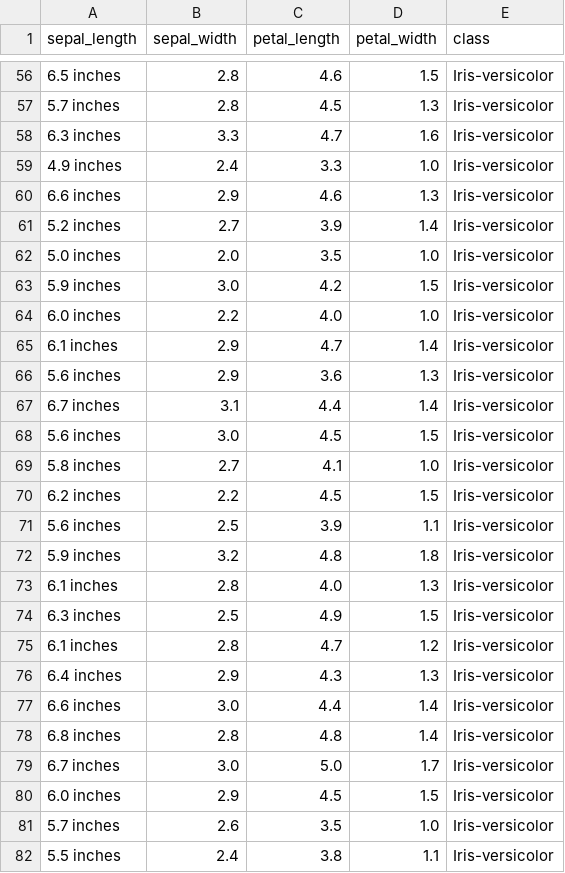
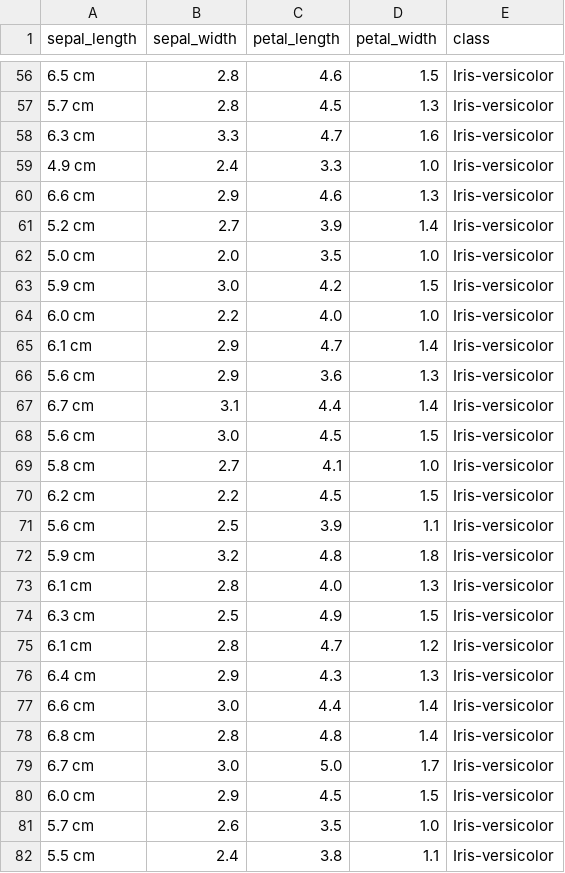
Before and after one commit to markellekelly/ml_intern2023, a CSV file: data/iris-messy1.csv, drawn as a sheet; only a part is shown, gaps mark what is left out; the diff covers the shown part only.

```diff
--- a/data/iris-messy1.csv
+++ b/data/iris-messy1.csv
@@ -56,27 +56,27 @@ sepal_length,sepal_width,petal_length,petal_width,class
-6.5 inches,2.8,4.6,1.5,Iris-versicolor
-5.7 inches,2.8,4.5,1.3,Iris-versicolor
-6.3 inches,3.3,4.7,1.6,Iris-versicolor
-4.9 inches,2.4,3.3,1.0,Iris-versicolor
-6.6 inches,2.9,4.6,1.3,Iris-versicolor
-5.2 inches,2.7,3.9,1.4,Iris-versicolor
-5.0 inches,2.0,3.5,1.0,Iris-versicolor
-5.9 inches,3.0,4.2,1.5,Iris-versicolor
-6.0 inches,2.2,4.0,1.0,Iris-versicolor
-6.1 inches,2.9,4.7,1.4,Iris-versicolor
-5.6 inches,2.9,3.6,1.3,Iris-versicolor
-6.7 inches,3.1,4.4,1.4,Iris-versicolor
-5.6 inches,3.0,4.5,1.5,Iris-versicolor
-5.8 inches,2.7,4.1,1.0,Iris-versicolor
-6.2 inches,2.2,4.5,1.5,Iris-versicolor
-5.6 inches,2.5,3.9,1.1,Iris-versicolor
-5.9 inches,3.2,4.8,1.8,Iris-versicolor
-6.1 inches,2.8,4.0,1.3,Iris-versicolor
-6.3 inches,2.5,4.9,1.5,Iris-versicolor
-6.1 inches,2.8,4.7,1.2,Iris-versicolor
-6.4 inches,2.9,4.3,1.3,Iris-versicolor
-6.6 inches,3.0,4.4,1.4,Iris-versicolor
-6.8 inches,2.8,4.8,1.4,Iris-versicolor
-6.7 inches,3.0,5.0,1.7,Iris-versicolor
-6.0 inches,2.9,4.5,1.5,Iris-versicolor
-5.7 inches,2.6,3.5,1.0,Iris-versicolor
-5.5 inches,2.4,3.8,1.1,Iris-versicolor
+6.5 cm,2.8,4.6,1.5,Iris-versicolor
+5.7 cm,2.8,4.5,1.3,Iris-versicolor
+6.3 cm,3.3,4.7,1.6,Iris-versicolor
+4.9 cm,2.4,3.3,1.0,Iris-versicolor
+6.6 cm,2.9,4.6,1.3,Iris-versicolor
+5.2 cm,2.7,3.9,1.4,Iris-versicolor
+5.0 cm,2.0,3.5,1.0,Iris-versicolor
+5.9 cm,3.0,4.2,1.5,Iris-versicolor
+6.0 cm,2.2,4.0,1.0,Iris-versicolor
+6.1 cm,2.9,4.7,1.4,Iris-versicolor
+5.6 cm,2.9,3.6,1.3,Iris-versicolor
+6.7 cm,3.1,4.4,1.4,Iris-versicolor
+5.6 cm,3.0,4.5,1.5,Iris-versicolor
+5.8 cm,2.7,4.1,1.0,Iris-versicolor
+6.2 cm,2.2,4.5,1.5,Iris-versicolor
+5.6 cm,2.5,3.9,1.1,Iris-versicolor
+5.9 cm,3.2,4.8,1.8,Iris-versicolor
+6.1 cm,2.8,4.0,1.3,Iris-versicolor
+6.3 cm,2.5,4.9,1.5,Iris-versicolor
+6.1 cm,2.8,4.7,1.2,Iris-versicolor
+6.4 cm,2.9,4.3,1.3,Iris-versicolor
+6.6 cm,3.0,4.4,1.4,Iris-versicolor
+6.8 cm,2.8,4.8,1.4,Iris-versicolor
+6.7 cm,3.0,5.0,1.7,Iris-versicolor
+6.0 cm,2.9,4.5,1.5,Iris-versicolor
+5.7 cm,2.6,3.5,1.0,Iris-versicolor
+5.5 cm,2.4,3.8,1.1,Iris-versicolor
```
Also changed, not shown: 73 edited cells elsewhere in this file, data/iris-messy2.csv, 4 other files.
